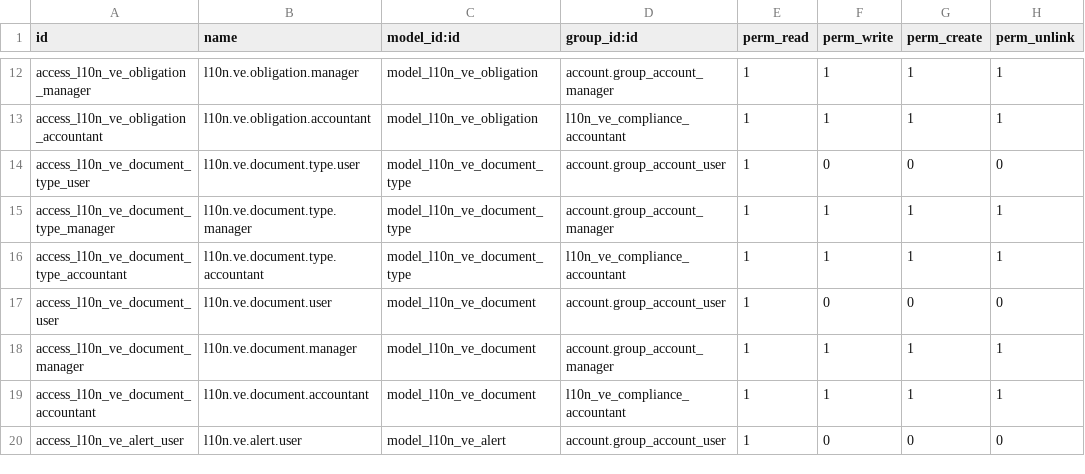
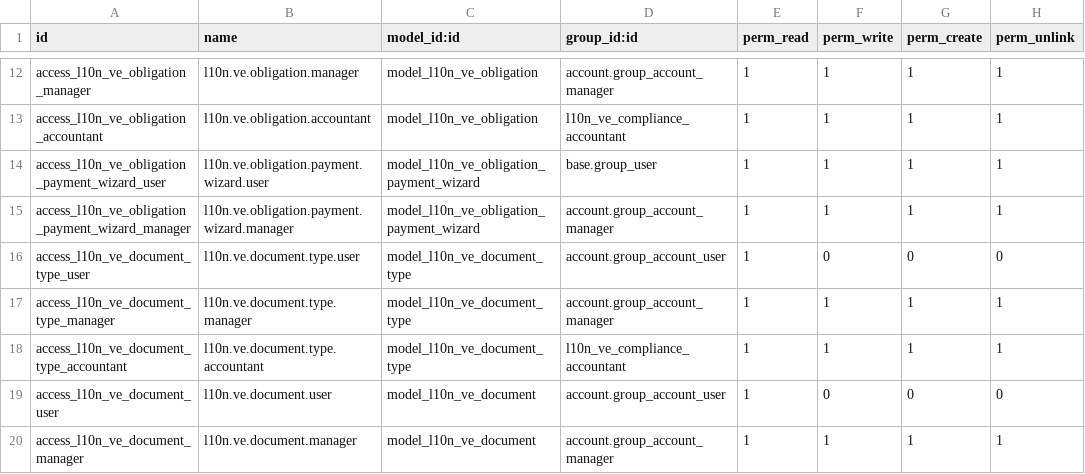
Before and after one commit to MrErov/contafis-odoo, a CSV file: addons/l10n_ve_compliance_manager/security/ir.model.access.csv, drawn as a sheet; only a part is shown, gaps mark what is left out; the shorter side is filled out with more unchanged rows; the diff names each change by its address in the sheet, - before the commit and + after, or states it on an @@ line.

Commit message:
feat(obligation): add payment registration wizard and tray/form buttons (spec 005 T2)

```diff
--- a/addons/l10n_ve_compliance_manager/security/ir.model.access.csv
+++ b/addons/l10n_ve_compliance_manager/security/ir.model.access.csv
+row 14: access_l10n_ve_obligation_payment_wizard_user | l10n.ve.obligation.payment.wizard.user | model_l10n_ve_obligation_payment_wizard | base.group_user | 1 | 1 | 1 | 1
+row 15: access_l10n_ve_obligation_payment_wizard_manager | l10n.ve.obligation.payment.wizard.manager | model_l10n_ve_obligation_payment_wizard | account.group_account_manager | 1 | 1 | 1 | 1
```
Also changed, not shown: 9 other files.
